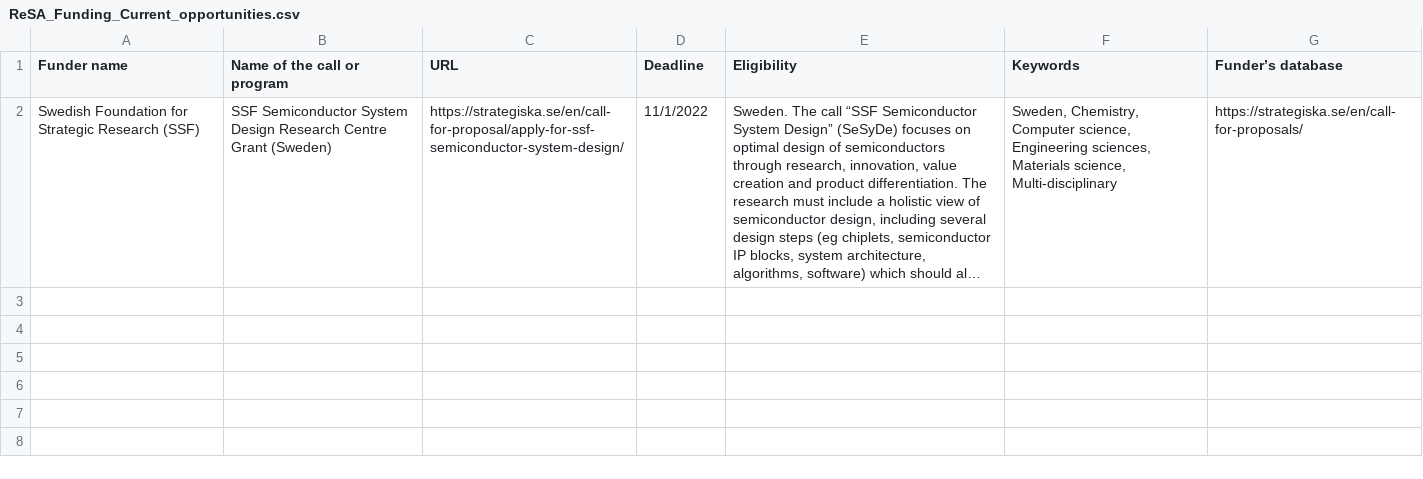
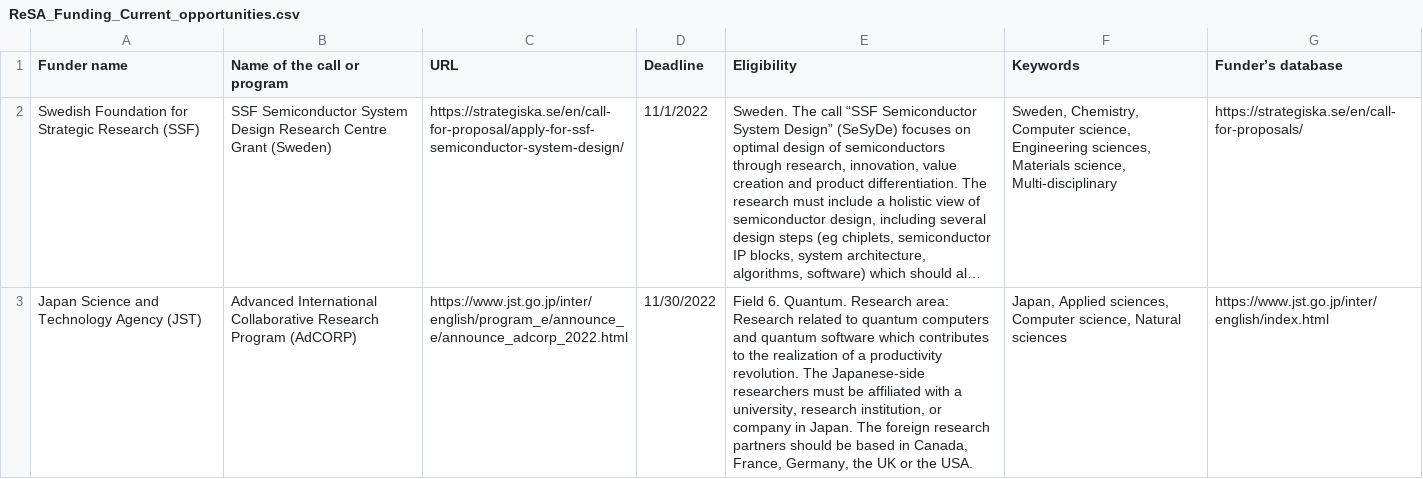
Before and after one commit to researchsoft/website, a CSV file: content/funding-opportunities/ReSA_Funding_Current_opportunities.csv, drawn as a sheet; long unchanged cells end in …; the diff names each change by its address in the sheet, - before the commit and + after, or states it on an @@ line.

Commit message:
Update ReSA_Funding_Current_opportunities.csv

```diff
--- a/content/funding-opportunities/ReSA_Funding_Current_opportunities.csv
+++ b/content/funding-opportunities/ReSA_Funding_Current_opportunities.csv
+row 3: Japan Science and Technology Agency (JST) | Advanced International Collaborative Research Program (AdCORP) | https://www.jst.go.jp/inter/english/program_e/announce_e/announce_adcorp_2022.html | 11/30/2022 | Field 6. Quantum. Research area: Research related to quantum computers and quantum software which contributes to the realization of a productivity revolution. The Japanese-side researchers must be affiliated with a university, research institution, or company in Japan. The foreign research partners should be based in Canada, France, Germany, the UK or the USA. | Japan, Applied sciences, Computer science, Natural sciences | https://www.jst.go.jp/inter/english/index.html
```
